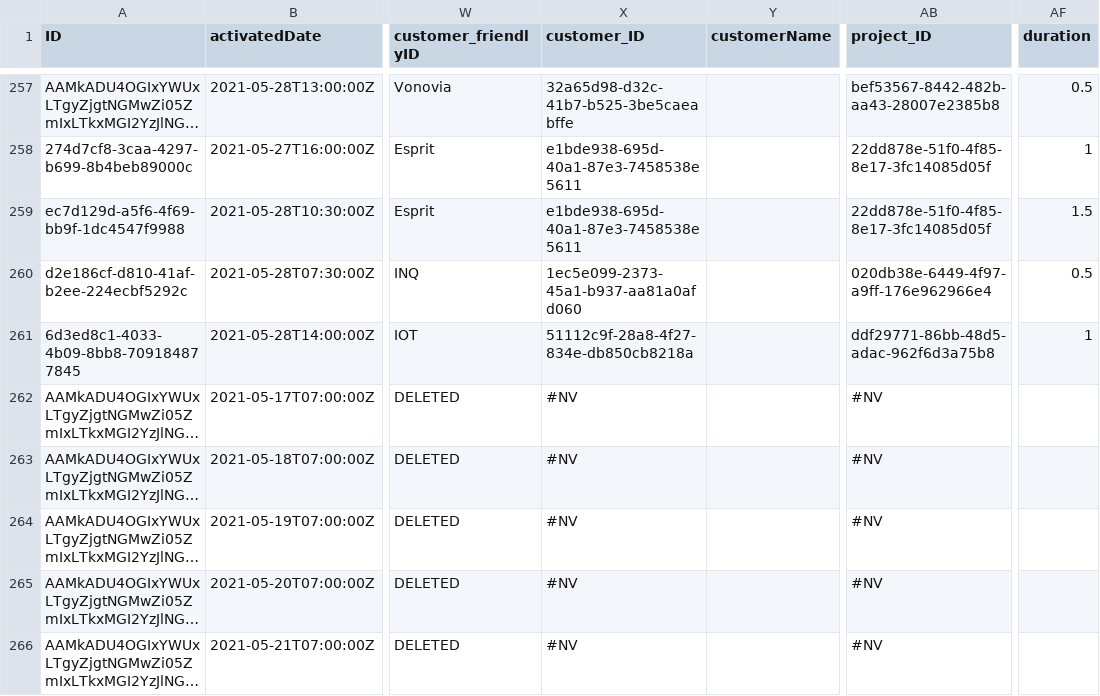
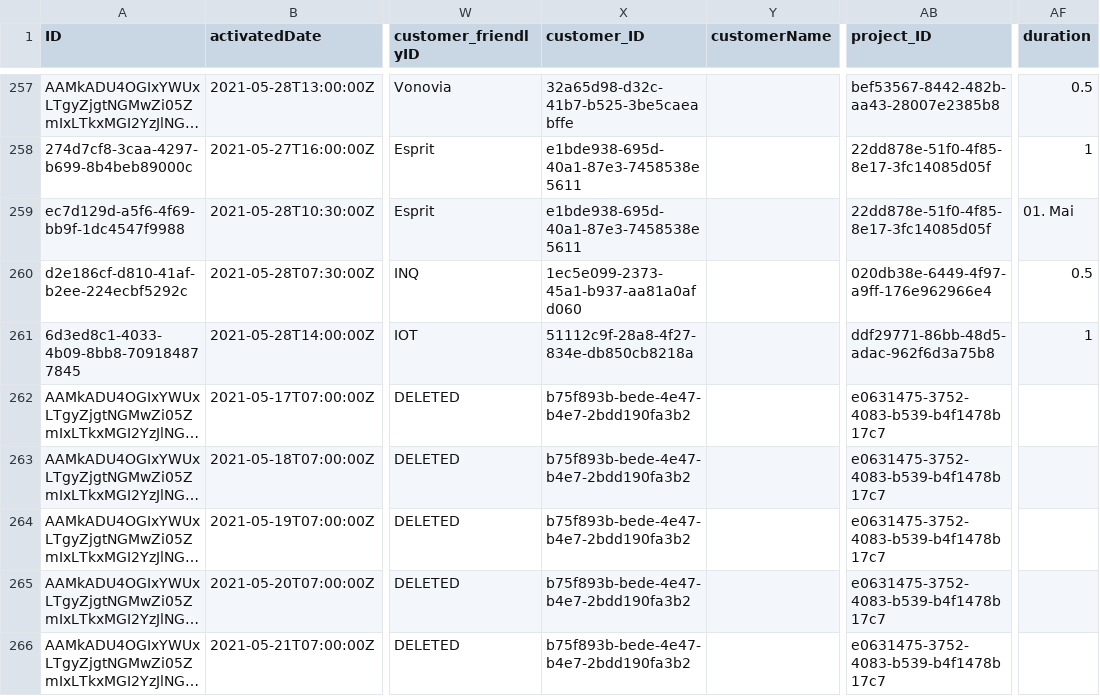
Before and after one commit to iot-gmbh/backend-json-model, a CSV file: db/data/iot.planner.WorkItems.csv, drawn as a sheet; only a part is shown, gaps mark what is left out; long unchanged cells end in …; the diff covers the shown part only; the diff names each change by its address in the sheet, - before the commit and + after, or states it on an @@ line.

```diff
--- a/db/data/iot.planner.WorkItems.csv
+++ b/db/data/iot.planner.WorkItems.csv
-AF259 (duration): 1.5
+AF259 (duration): 01. Mai
-X262:X266 (customer_ID): #NV
+X262:X266 (customer_ID): b75f893b-bede-4e47-b4e7-2bdd190fa3b2
-AB262:AB266 (project_ID): #NV
+AB262:AB266 (project_ID): e0631475-3752-4083-b539-b4f1478b17c7
```
Also changed, not shown: 67 edited cells elsewhere in this file, db/data/iot.planner.Customers.csv, db/data/iot.planner.Projects.csv, 4 other files.
